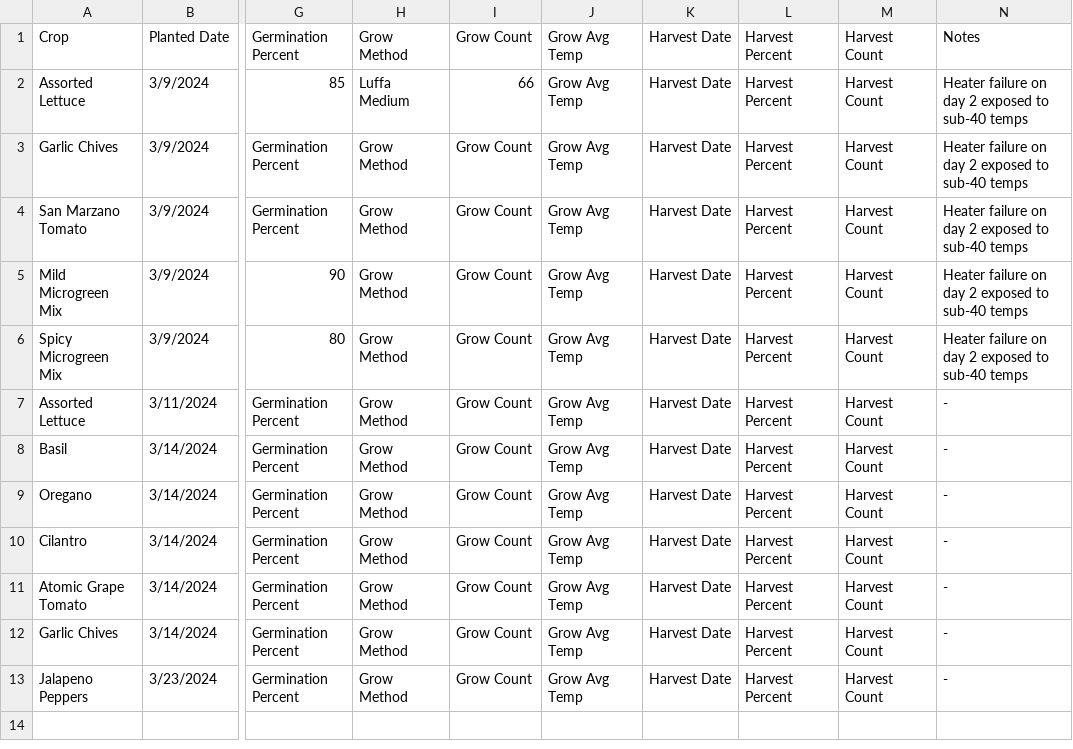
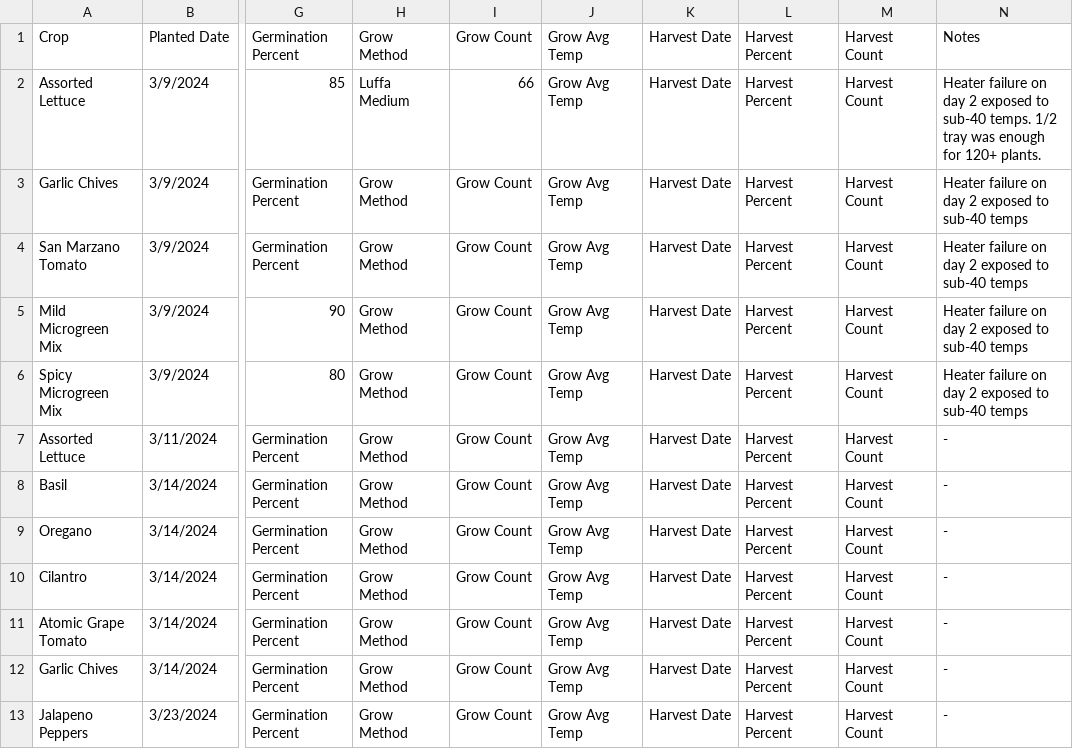
Before and after one commit to RedManaProperties/HoneypotAcresResearch, a CSV file: HydroponicCropProductionTracking.csv, drawn as a sheet; only a part is shown, gaps mark what is left out; the diff names each change by its address in the sheet, - before the commit and + after, or states it on an @@ line.

Commit message:
Update HydroponicCropProductionTracking.csv

```diff
--- a/HydroponicCropProductionTracking.csv
+++ b/HydroponicCropProductionTracking.csv
-N2: …to sub-40 temps
+N2: …to sub-40 temps. 1/2 tray was enough for 120+ plants.
```
